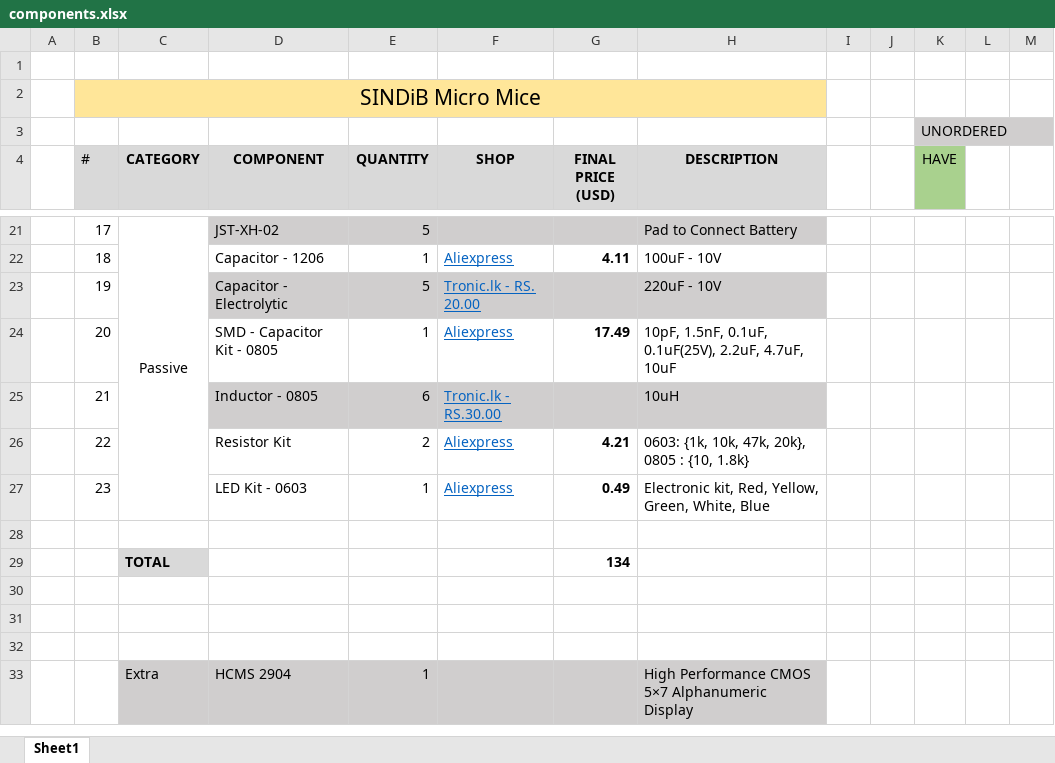
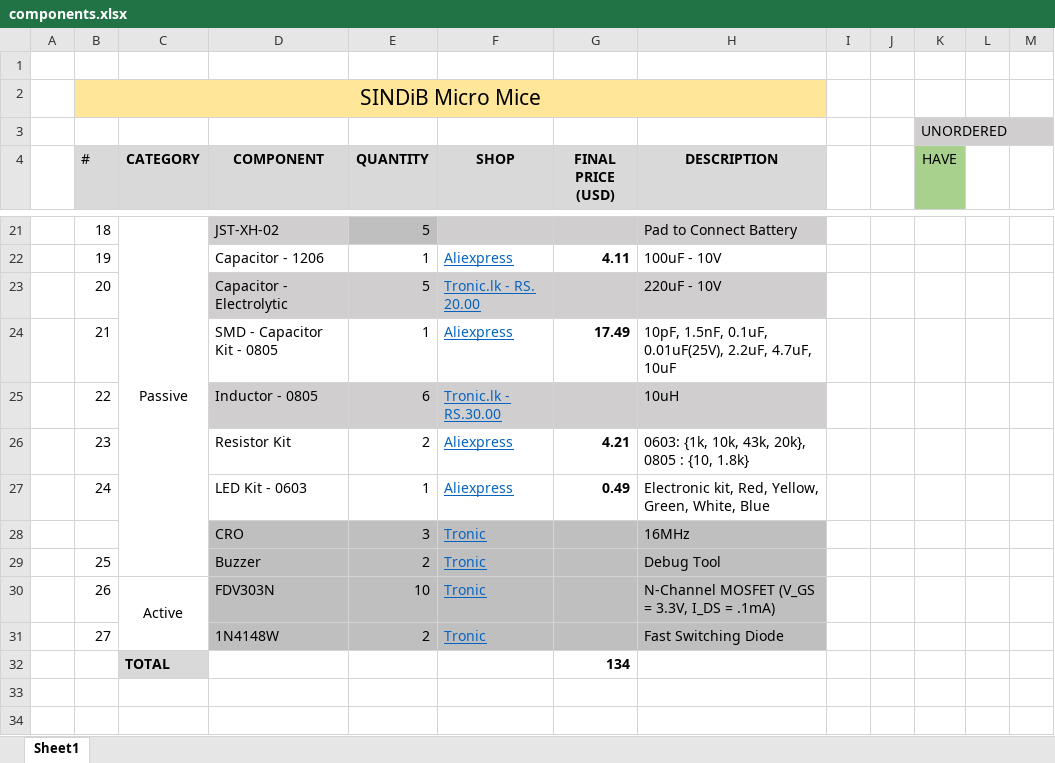
Before and after one commit to sanjith1999/SINDiB-MicroMouse, an Excel workbook: components.xlsx, sheet Sheet1, drawn as a sheet; only a part is shown, gaps mark what is left out; the shorter side is filled out with more unchanged rows; values as stored, in another font and other column widths than the file's, no borders; removed rows and columns are numbered as before the commit, all else as after; the diff covers the shown part only; the diff names each change by its address in the sheet, - before the commit and + after, or states it on an @@ line.

```diff
--- a/components.xlsx (sheet Sheet1)
+++ b/components.xlsx (sheet Sheet1)
-B21 (#): 17
+B21 (#): 18
-C21:C27 merged
+C21:C29 merged
-B22 (#): 18
+B22 (#): 19
-B23 (#): 19
+B23 (#): 20
-B24 (#): 20
+B24 (#): 21
-H24 (DESCRIPTION): …1.5nF, 0.1uF, 0.1uF(25V), 2.2uF, 4.7uF,…
+H24 (DESCRIPTION): …1.5nF, 0.1uF, 0.01uF(25V), 2.2uF, 4.7uF,…
-B25 (#): 21
+B25 (#): 22
-B26 (#): 22
+B26 (#): 23
-H26 (DESCRIPTION): 0603: {1k, 10k, 47k, 20k}, 0805 : {10, 1.8k}
+H26 (DESCRIPTION): 0603: {1k, 10k, 43k, 20k}, 0805 : {10, 1.8k}
-B27 (#): 23
+B27 (#): 24
-row 28: (empty)
+row 28:  |  |  | CRO | 3 | Tronic |  | 16MHz
-D28:H28 fill: none
+D28:H28 fill: #BFBFBF
+row 29:  | 25 |  | Buzzer | 2 | Tronic |  | Debug Tool
+row 30:  | 26 | Active | FDV303N | 10 | Tronic |  | N-Channel MOSFET (V_GS = 3.3V, I_DS = .1mA)
+row 31:  | 27 |  | 1N4148W | 2 | Tronic |  | Fast Switching Diode
```
Also changed, not shown: 1 added row, 1 removed row, 24 edited cells, cell formats and merged cells elsewhere in this sheet, 11 other files.
